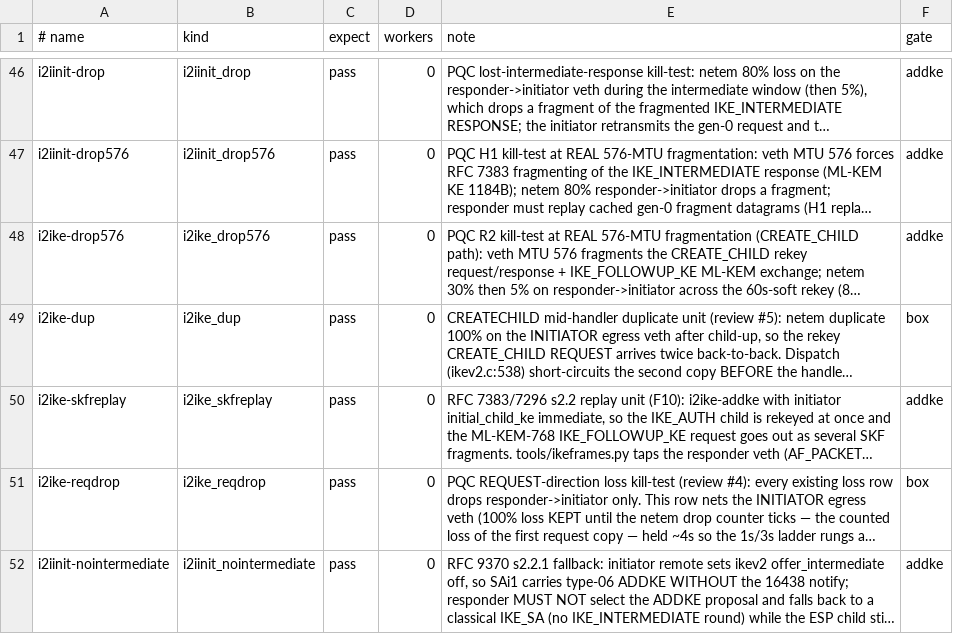
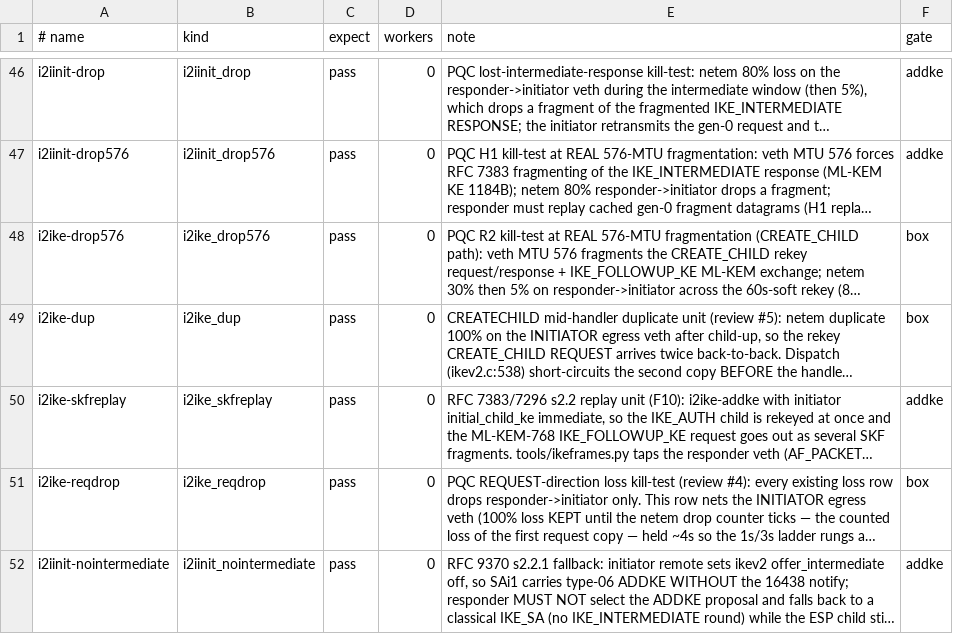
Before and after one commit to derekm/racoon2, a TSV file: samples/linux-matrix/cases.tsv, drawn as a sheet; only a part is shown, gaps mark what is left out; long unchanged cells end in …; the diff names each change by its address in the sheet, - before the commit and + after, or states it on an @@ line.

Commit message:
matrix: gate i2ike-drop576 to box (container not green)
i2ike-drop576's own note says it is NOT container-green and must stay out
of the CI default until a counted container run passes (same staging rule
as i2ike-dup / i2iinit-charon), but its gate was addke, so it ran in every
Fedora/Ubuntu shard and FAILed there.  The pipefail fix in integration.yml
(98c97e5) surfaced that FAIL instead of greenwashing it via tee.

Set gate=box, which run.sh enforces as box-only (R2_BOX=yes, never set in
CI) — the documented staging rule.  This is the review-sanctioned fix for
this row; the pre-existing admin-empty / i2iinit-childless-rsa-sha1-charon
container FAILs are separate and left visible (they must not be hidden by
reverting pipefail).

```diff
--- a/samples/linux-matrix/cases.tsv
+++ b/samples/linux-matrix/cases.tsv
-F48 (gate): addke
+F48 (gate): box
```
